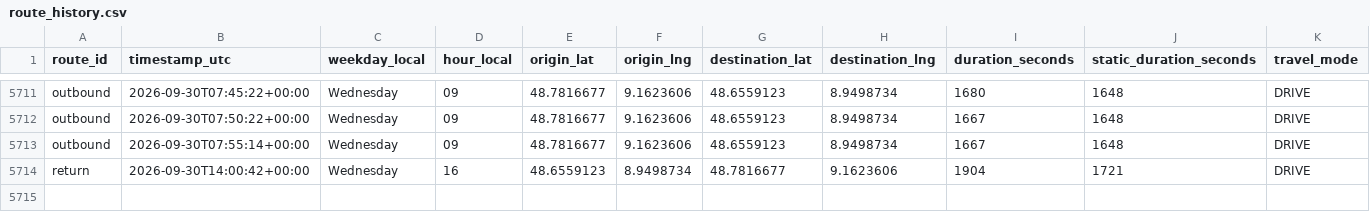
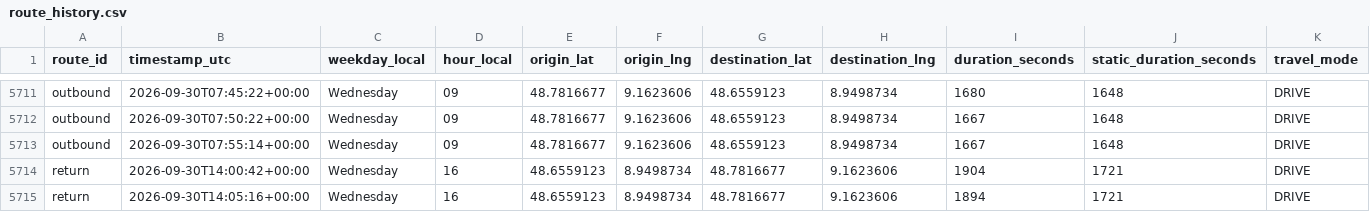
Before and after one commit to ltacke/maps-route-statistics, a CSV file: data/route_history.csv, drawn as a sheet; only a part is shown, gaps mark what is left out; rows hold the shown columns only; the diff names each change by its address in the sheet, - before the commit and + after, or states it on an @@ line.

```diff
--- a/data/route_history.csv
+++ b/data/route_history.csv
+row 5715: return | 2026-09-30T14:05:16+00:00 | Wednesday | 16 | 48.6559123 | 8.9498734 | 48.7816677 | 9.1623606 | 1894 | 1721 | DRIVE
```
Also changed, not shown: 1 other file.
